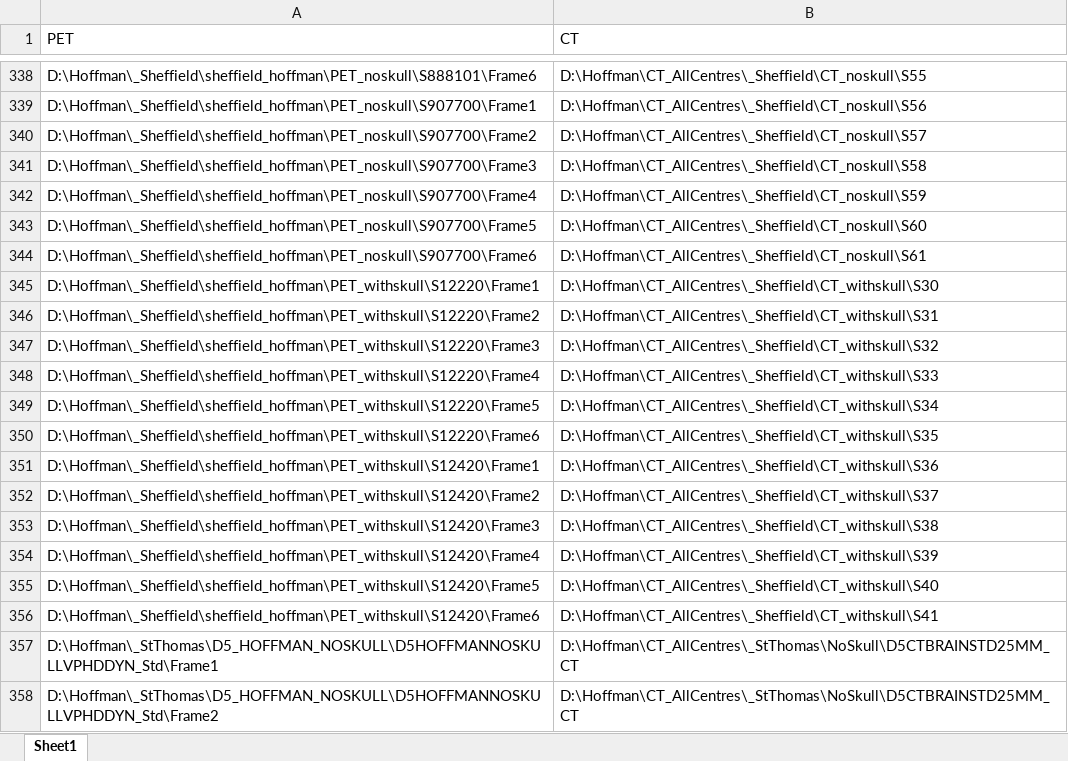
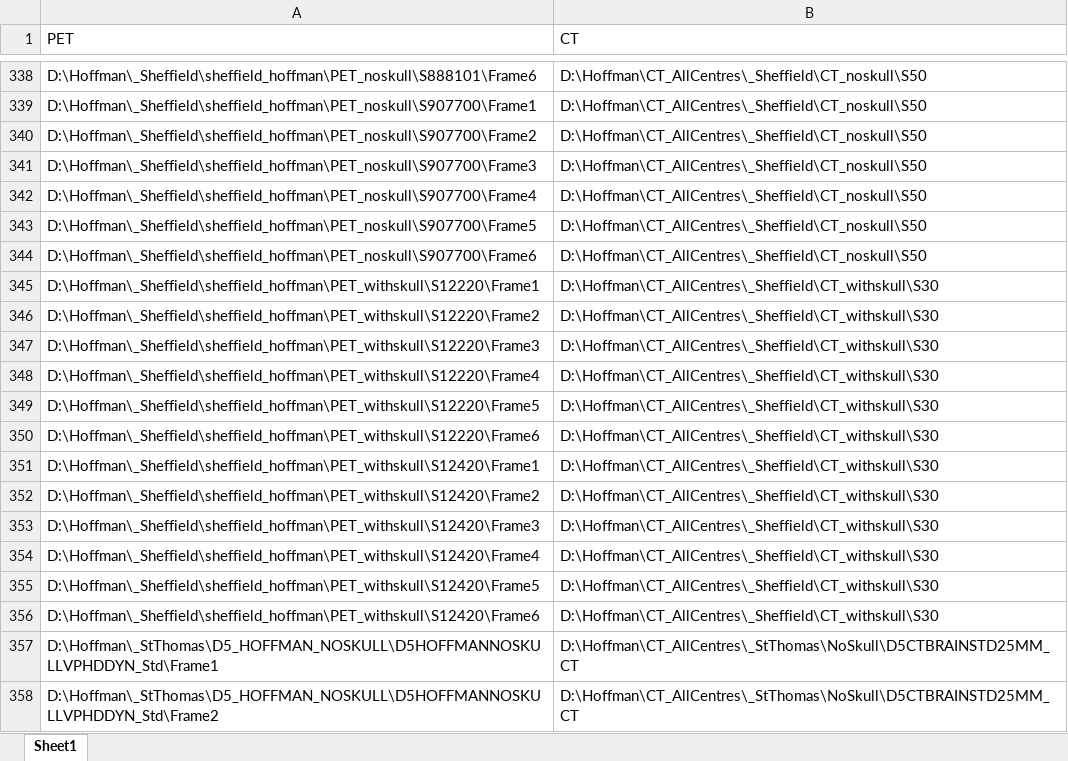
Before and after one commit to gnee-git/HoffmanProject, an Excel workbook: GN/Data/DCM_Partners.xlsx, sheet Sheet1, drawn as a sheet; only a part is shown, gaps mark what is left out; values as stored, in another font and other column widths than the file's, no borders; the diff covers the shown part only; the diff names each change by its address in the sheet, - before the commit and + after, or states it on an @@ line.

```diff
--- a/GN/Data/DCM_Partners.xlsx (sheet Sheet1)
+++ b/GN/Data/DCM_Partners.xlsx (sheet Sheet1)
-B338 (CT): D:\Hoffman\CT_AllCentres\_Sheffield\CT_noskull\S55
+B338 (CT): D:\Hoffman\CT_AllCentres\_Sheffield\CT_noskull\S50
-B339 (CT): D:\Hoffman\CT_AllCentres\_Sheffield\CT_noskull\S56
+B339 (CT): D:\Hoffman\CT_AllCentres\_Sheffield\CT_noskull\S50
-B340 (CT): D:\Hoffman\CT_AllCentres\_Sheffield\CT_noskull\S57
+B340 (CT): D:\Hoffman\CT_AllCentres\_Sheffield\CT_noskull\S50
-B341 (CT): D:\Hoffman\CT_AllCentres\_Sheffield\CT_noskull\S58
+B341 (CT): D:\Hoffman\CT_AllCentres\_Sheffield\CT_noskull\S50
-B342 (CT): D:\Hoffman\CT_AllCentres\_Sheffield\CT_noskull\S59
+B342 (CT): D:\Hoffman\CT_AllCentres\_Sheffield\CT_noskull\S50
-B343 (CT): D:\Hoffman\CT_AllCentres\_Sheffield\CT_noskull\S60
+B343 (CT): D:\Hoffman\CT_AllCentres\_Sheffield\CT_noskull\S50
-B344 (CT): D:\Hoffman\CT_AllCentres\_Sheffield\CT_noskull\S61
+B344 (CT): D:\Hoffman\CT_AllCentres\_Sheffield\CT_noskull\S50
-B346 (CT): D:\Hoffman\CT_AllCentres\_Sheffield\CT_withskull\S31
+B346 (CT): D:\Hoffman\CT_AllCentres\_Sheffield\CT_withskull\S30
-B347 (CT): D:\Hoffman\CT_AllCentres\_Sheffield\CT_withskull\S32
+B347 (CT): D:\Hoffman\CT_AllCentres\_Sheffield\CT_withskull\S30
-B348 (CT): D:\Hoffman\CT_AllCentres\_Sheffield\CT_withskull\S33
+B348 (CT): D:\Hoffman\CT_AllCentres\_Sheffield\CT_withskull\S30
-B349 (CT): D:\Hoffman\CT_AllCentres\_Sheffield\CT_withskull\S34
+B349 (CT): D:\Hoffman\CT_AllCentres\_Sheffield\CT_withskull\S30
-B350 (CT): D:\Hoffman\CT_AllCentres\_Sheffield\CT_withskull\S35
+B350 (CT): D:\Hoffman\CT_AllCentres\_Sheffield\CT_withskull\S30
-B351 (CT): D:\Hoffman\CT_AllCentres\_Sheffield\CT_withskull\S36
+B351 (CT): D:\Hoffman\CT_AllCentres\_Sheffield\CT_withskull\S30
-B352 (CT): D:\Hoffman\CT_AllCentres\_Sheffield\CT_withskull\S37
+B352 (CT): D:\Hoffman\CT_AllCentres\_Sheffield\CT_withskull\S30
-B353 (CT): D:\Hoffman\CT_AllCentres\_Sheffield\CT_withskull\S38
+B353 (CT): D:\Hoffman\CT_AllCentres\_Sheffield\CT_withskull\S30
-B354 (CT): D:\Hoffman\CT_AllCentres\_Sheffield\CT_withskull\S39
+B354 (CT): D:\Hoffman\CT_AllCentres\_Sheffield\CT_withskull\S30
-B355 (CT): D:\Hoffman\CT_AllCentres\_Sheffield\CT_withskull\S40
+B355 (CT): D:\Hoffman\CT_AllCentres\_Sheffield\CT_withskull\S30
-B356 (CT): D:\Hoffman\CT_AllCentres\_Sheffield\CT_withskull\S41
+B356 (CT): D:\Hoffman\CT_AllCentres\_Sheffield\CT_withskull\S30
```
Also changed, not shown: 32 edited cells elsewhere in this sheet, 5 other files.
